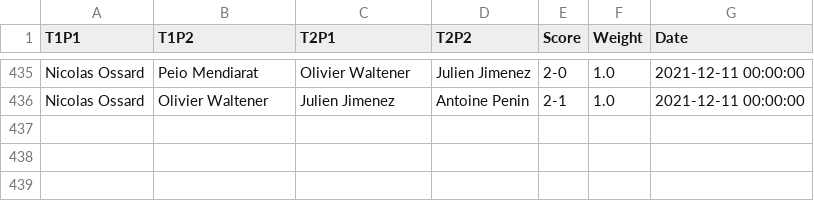
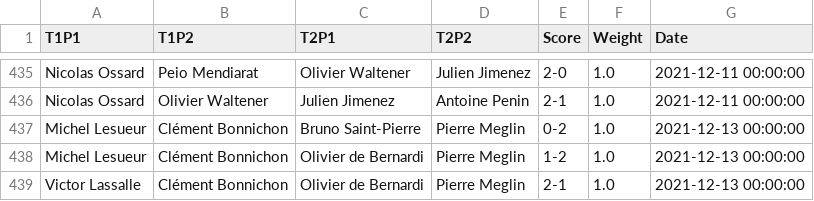
Before and after one commit to respatte/PartidaAntolatzekoMaila, a CSV file: partidak.csv, drawn as a sheet; only a part is shown, gaps mark what is left out.

```diff
--- a/partidak.csv
+++ b/partidak.csv
@@ -436 +436,4 @@ Nicolas Ossard,Peio Mendiarat,Olivier Waltener,Julien Jimenez,2-0,1.0,2021-12-11
 Nicolas Ossard,Olivier Waltener,Julien Jimenez,Antoine Penin,2-1,1.0,2021-12-11 00:00:00
+Michel Lesueur,Clément Bonnichon,Bruno Saint-Pierre,Pierre Meglin,0-2,1.0,2021-12-13 00:00:00
+Michel Lesueur,Clément Bonnichon,Olivier de Bernardi,Pierre Meglin,1-2,1.0,2021-12-13 00:00:00
+Victor Lassalle,Clément Bonnichon,Olivier de Bernardi,Pierre Meglin,2-1,1.0,2021-12-13 00:00:00
```
Also changed, not shown: pilotari_historio/ClémentBonnichon.csv, pilotari_historio/MichelLesueur.csv, 6 other files.
